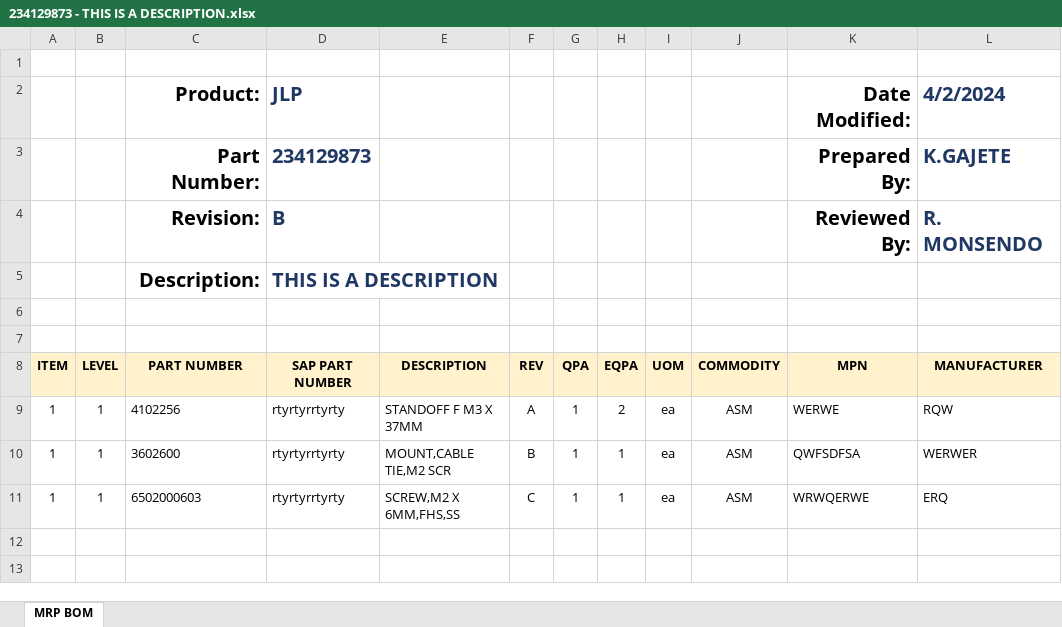
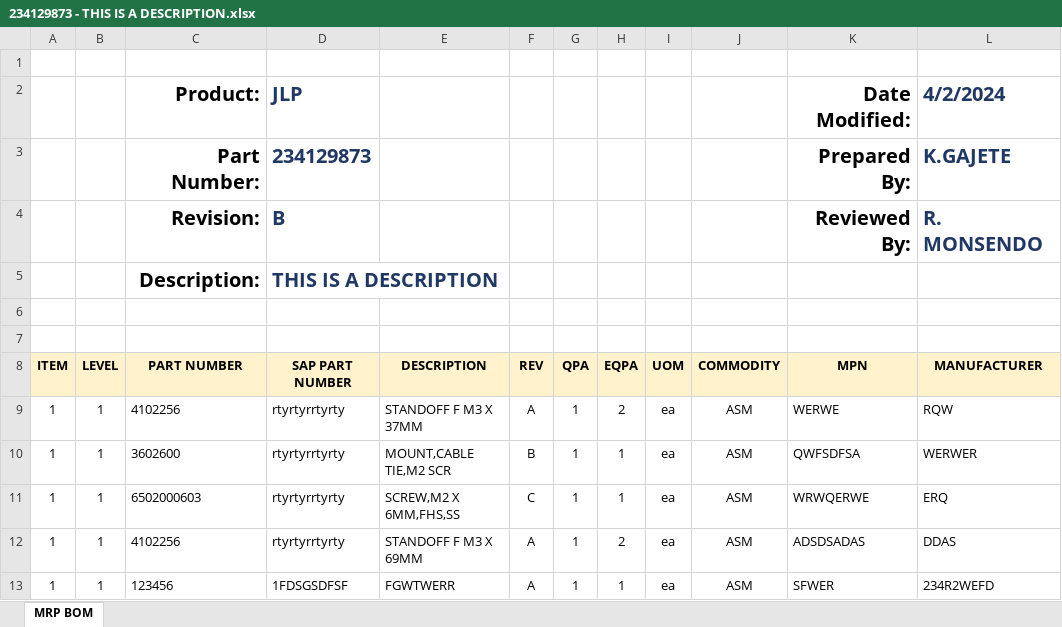
Before and after one commit to Skkrrrtzz/SFG, an Excel workbook: wwwroot/Uploads/Excel/234129873 - THIS IS A DESCRIPTION.xlsx, sheet MRP BOM, drawn as a sheet; values as stored, in another font and other column widths than the file's, no borders; charts and pictures not drawn; the diff names each change by its address in the sheet, - before the commit and + after, or states it on an @@ line.

```diff
--- a/wwwroot/Uploads/Excel/234129873 - THIS IS A DESCRIPTION.xlsx (sheet MRP BOM)
+++ b/wwwroot/Uploads/Excel/234129873 - THIS IS A DESCRIPTION.xlsx (sheet MRP BOM)
+row 12: 1 | 1 | 4102256 | rtyrtyrrtyrty | STANDOFF F M3 X 69MM | A | 1 | 2 | ea | ASM | ADSDSADAS | DDAS
+row 13: 1 | 1 | 123456 | 1FDSGSDFSF | FGWTWERR | A | 1 | 1 | ea | ASM | SFWER | 234R2WEFD
```
Also changed, not shown: 36 other files.
